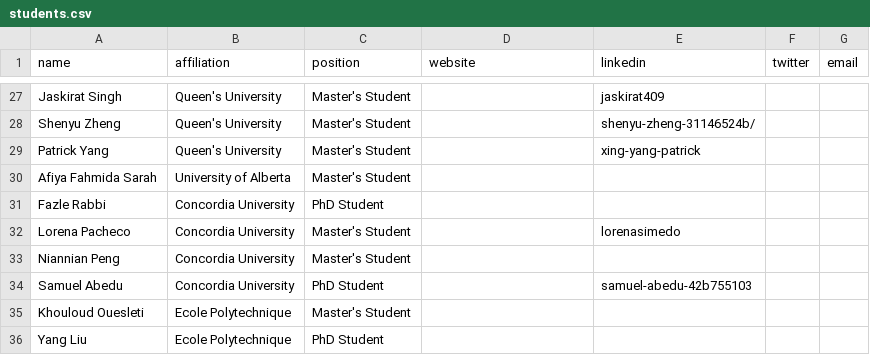
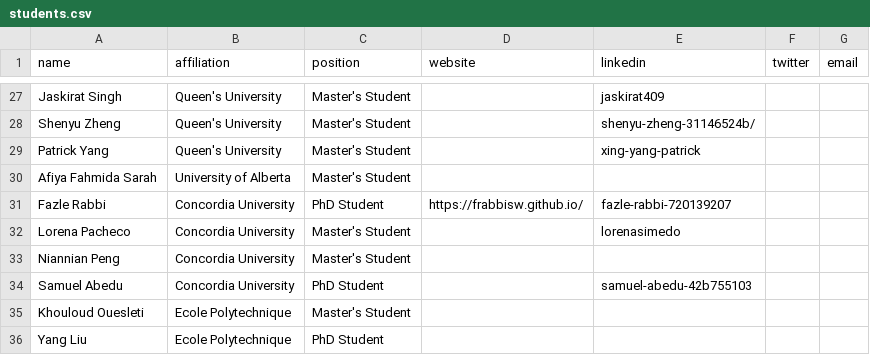
Before and after one commit to create-se4ai/website, a CSV file: team/students.csv, drawn as a sheet; only a part is shown, gaps mark what is left out.

Commit message:
LinkedIn and personal website added
Fazle Rabbi

```diff
--- a/team/students.csv
+++ b/team/students.csv
@@ -30,3 +30,3 @@ Patrick Yang,Queen's University,Master's Student,,xing-yang-patrick,,
 Afiya Fahmida Sarah,University of Alberta,Master's Student,,,,
-Fazle Rabbi,Concordia University,PhD Student,,,,
+Fazle Rabbi,Concordia University,PhD Student,https://frabbisw.github.io/,fazle-rabbi-720139207,,
 Lorena Pacheco,Concordia University,Master's Student,,lorenasimedo,,
```
